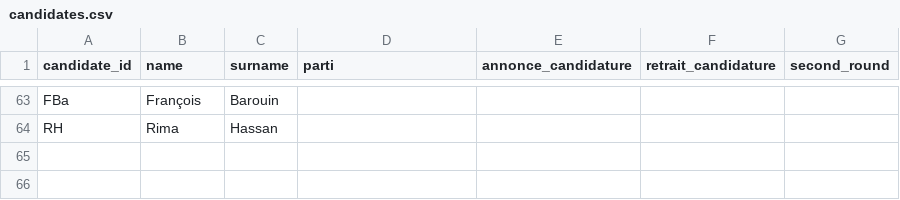
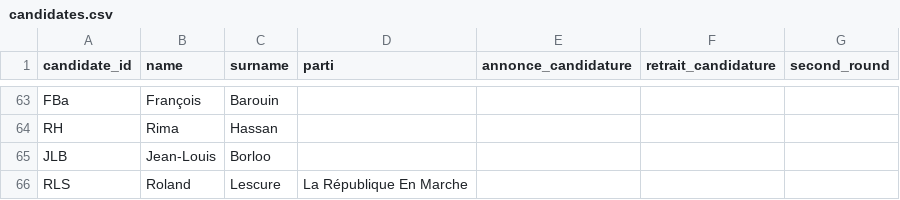
Before and after one commit to Olivierjaylet/mj-database-2027, a CSV file: candidates.csv, drawn as a sheet; only a part is shown, gaps mark what is left out; the diff names each change by its address in the sheet, - before the commit and + after, or states it on an @@ line.

Commit message:
ajout de deux candidats pour octobre

```diff
--- a/candidates.csv
+++ b/candidates.csv
+row 65: JLB | Jean-Louis | Borloo
+row 66: RLS | Roland | Lescure | La République En Marche
```
